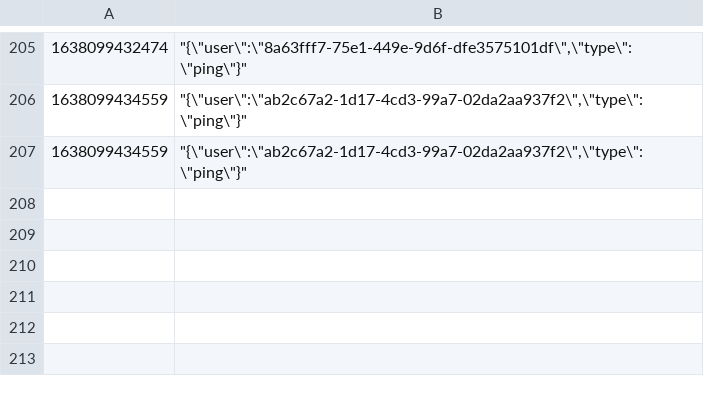
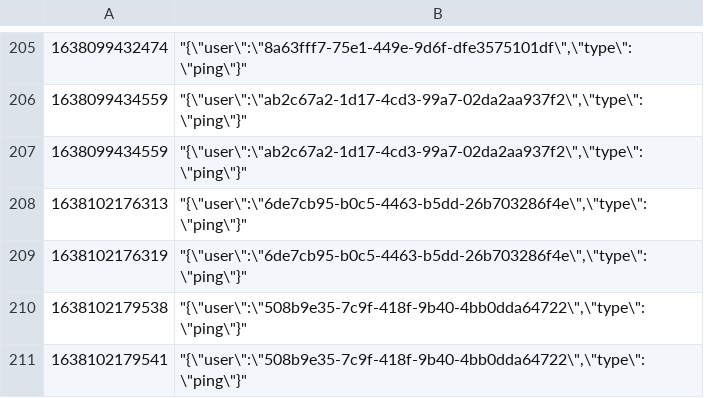
Before and after one commit to unicornlab-brylleg/udc-mqtt-demo, a CSV file: udc-services-controller/data/server/UDC-013.csv, drawn as a sheet; only a part is shown, gaps mark what is left out.

```diff
--- a/udc-services-controller/data/server/UDC-013.csv
+++ b/udc-services-controller/data/server/UDC-013.csv
@@ -207 +207,5 @@
 1638099434559,"""{\""user\"":\""ab2c67a2-1d17-4cd3-99a7-02da2aa937f2\"",\""type\"":\""ping\""}"""
+1638102176313,"""{\""user\"":\""6de7cb95-b0c5-4463-b5dd-26b703286f4e\"",\""type\"":\""ping\""}"""
+1638102176319,"""{\""user\"":\""6de7cb95-b0c5-4463-b5dd-26b703286f4e\"",\""type\"":\""ping\""}"""
+1638102179538,"""{\""user\"":\""508b9e35-7c9f-418f-9b40-4bb0dda64722\"",\""type\"":\""ping\""}"""
+1638102179541,"""{\""user\"":\""508b9e35-7c9f-418f-9b40-4bb0dda64722\"",\""type\"":\""ping\""}"""
```
Also changed, not shown: 1 other file.
